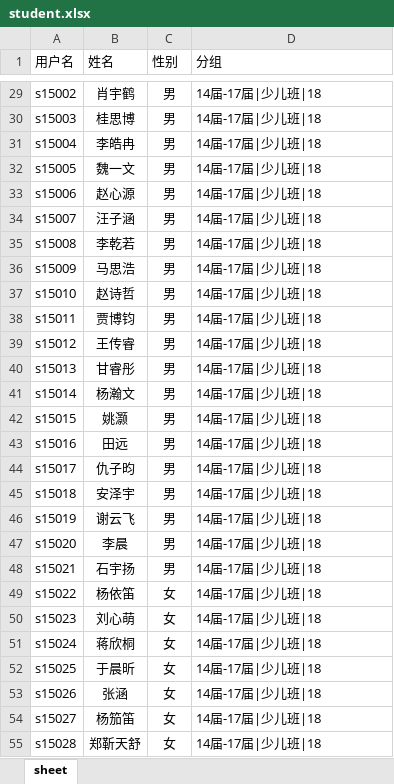
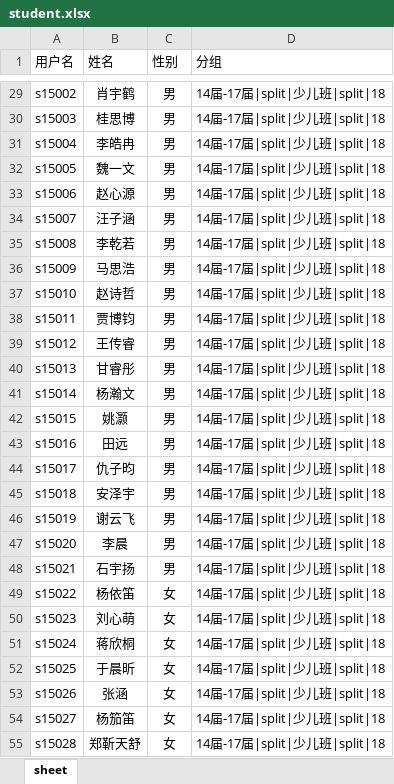
Before and after one commit to fenildf/beikong-eshare, an Excel workbook: script/data/student.xlsx, sheet sheet, drawn as a sheet; only a part is shown, gaps mark what is left out; values as stored, in another font and other column widths than the file's, no borders; the diff covers the shown part only; the diff names each change by its address in the sheet, - before the commit and + after, or states it on an @@ line.

```diff
--- a/script/data/student.xlsx (sheet sheet)
+++ b/script/data/student.xlsx (sheet sheet)
-D29:D55 (分组): 14届-17届|少儿班|18
+D29:D55 (分组): 14届-17届|split|少儿班|split|18
```
Also changed, not shown: 1135 edited cells elsewhere in this sheet, 1 other file.
